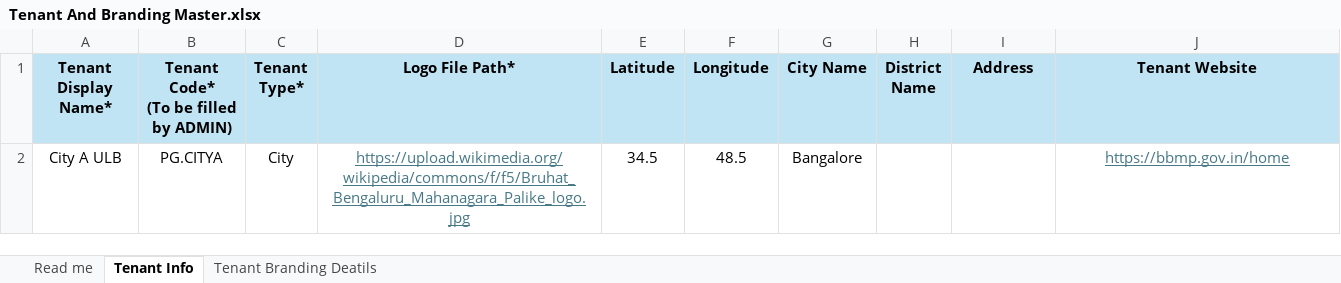
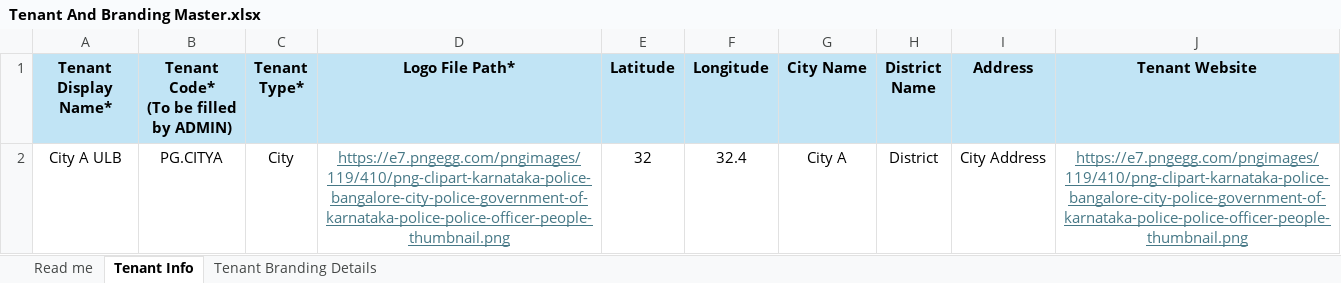
Before and after one commit to egovernments/Citizen-Complaint-Resolution-System, an Excel workbook: utilities/crs_dataloader/templates/Tenant And Branding Master.xlsx, sheet Tenant Info, drawn as a sheet; values as stored, in another font and other column widths than the file's, no borders; the diff names each change by its address in the sheet, - before the commit and + after, or states it on an @@ line.

```diff
--- a/utilities/crs_dataloader/templates/Tenant And Branding Master.xlsx (sheet Tenant Info)
+++ b/utilities/crs_dataloader/templates/Tenant And Branding Master.xlsx (sheet Tenant Info)
-sheet tab: Tenant Branding Deatils
+sheet tab: Tenant Branding Details
-D2 (Logo File Path*): https://upload.wikimedia.org/wikipedia/commons/f/f5/Bruhat_Bengaluru_Mahanagara_Palike_logo.jpg
+D2 (Logo File Path*): https://e7.pngegg.com/pngimages/119/410/png-clipart-karnataka-police-bangalore-city-police-government-of-karnataka-police-police-officer-people-thumbnail.png
-E2 (Latitude): 34.5
+E2 (Latitude): 32
-F2 (Longitude): 48.5
+F2 (Longitude): 32.4
-G2 (City Name): Bangalore
+G2 (City Name): City A
-H2 (District Name): (empty)
+H2 (District Name): District
-I2 (Address): (empty)
+I2 (Address): City Address
-J2 (Tenant Website): https://bbmp.gov.in/home
+J2 (Tenant Website): https://e7.pngegg.com/pngimages/119/410/png-clipart-karnataka-police-bangalore-city-police-government-of-karnataka-police-police-officer-people-thumbnail.png
```
Also changed, not shown: sheet Tenant Branding Details, sheet Read me, utilities/crs_dataloader/templates/Common and Complaint Master.xlsx, 4 other files.
